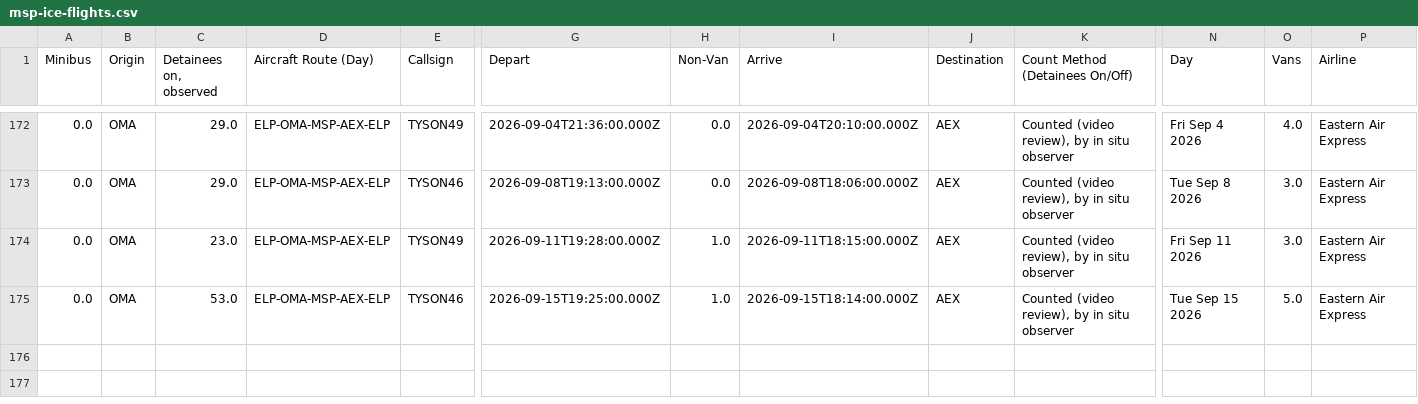
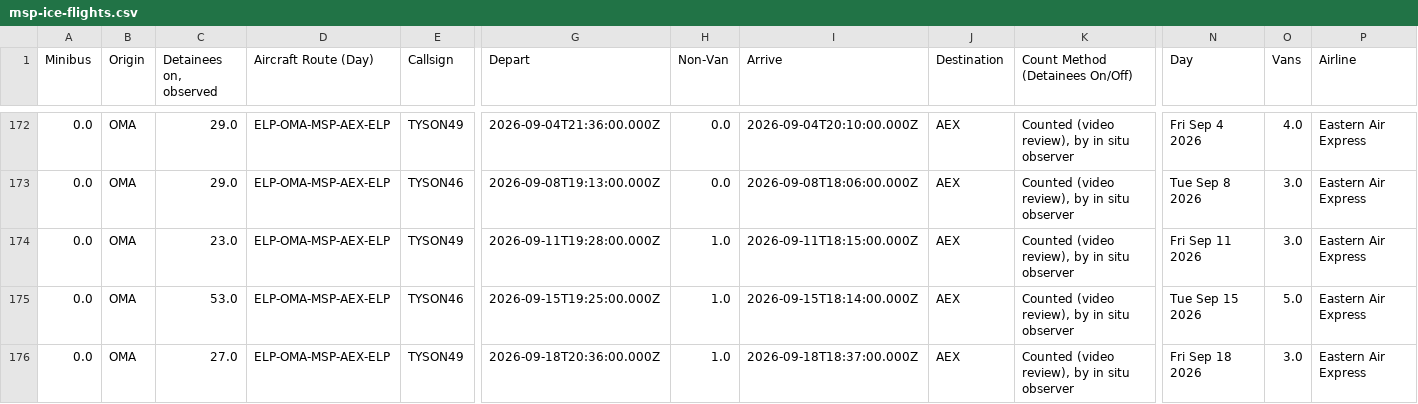
Before and after one commit to mbaynton/msp-ice-flights-shiny, a CSV file: msp-ice-flights.csv, drawn as a sheet; only a part is shown, gaps mark what is left out; rows hold the shown columns only; the diff names each change by its address in the sheet, - before the commit and + after, or states it on an @@ line.

```diff
--- a/msp-ice-flights.csv
+++ b/msp-ice-flights.csv
+row 176: 0.0 | OMA | 27.0 | ELP-OMA-MSP-AEX-ELP | TYSON49 | 2026-09-18T20:36:00.000Z | 1.0 | 2026-09-18T18:37:00.000Z | AEX | Counted (video review), by in situ observer | Fri Sep 18 2026 | 3.0 | Eastern Air Express
```
